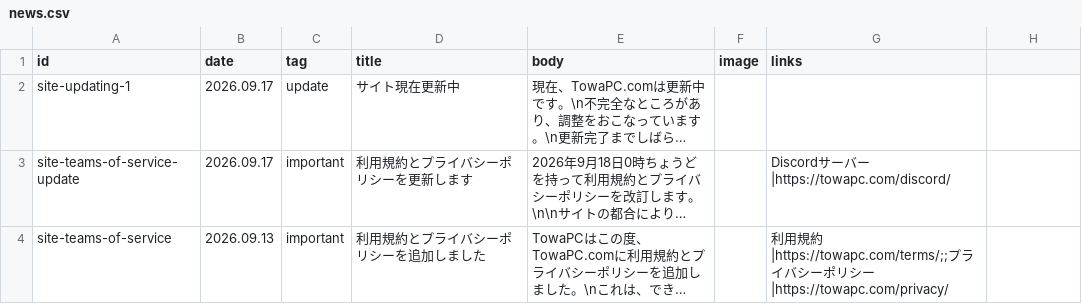
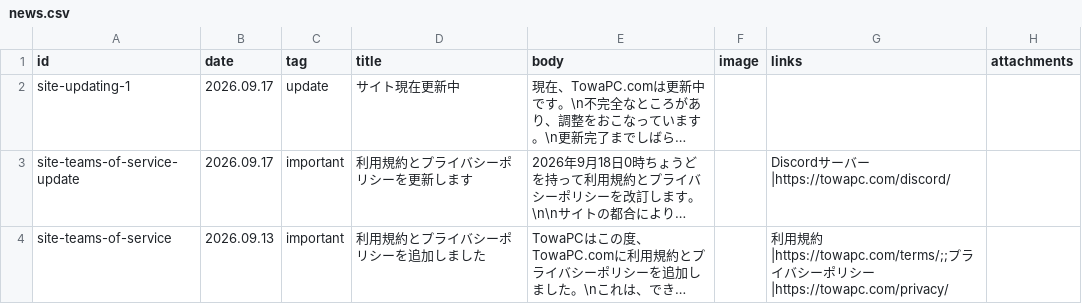
Before and after one commit to towa100122/TowaPC, a CSV file: data/news.csv, drawn as a sheet; long unchanged cells end in …; the diff names each change by its address in the sheet, - before the commit and + after, or states it on an @@ line.

```diff
--- a/data/news.csv
+++ b/data/news.csv
-H1: (empty)
+H1: attachments
```
Also changed, not shown: data/site.csv, 55 other files.
